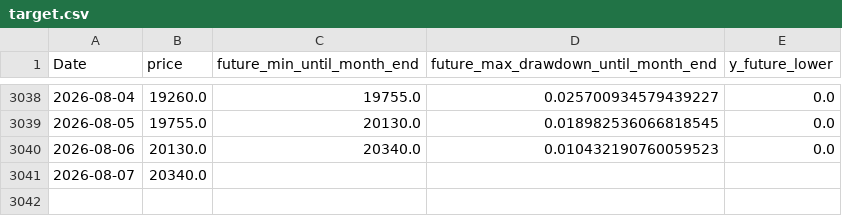
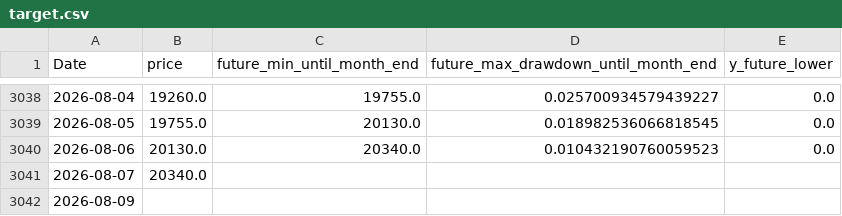
Before and after one commit to ukimotodatascience/gold-buy-timing-optimizer, a CSV file: data/target.csv, drawn as a sheet; only a part is shown, gaps mark what is left out; the diff names each change by its address in the sheet, - before the commit and + after, or states it on an @@ line.

```diff
--- a/data/target.csv
+++ b/data/target.csv
+row 3042: 2026-08-09
```
Also changed, not shown: 2 other files.
